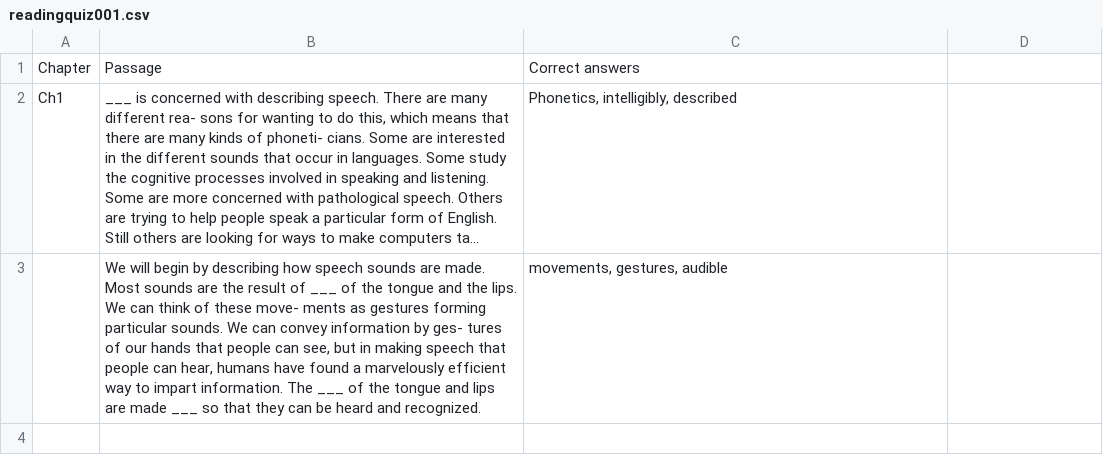
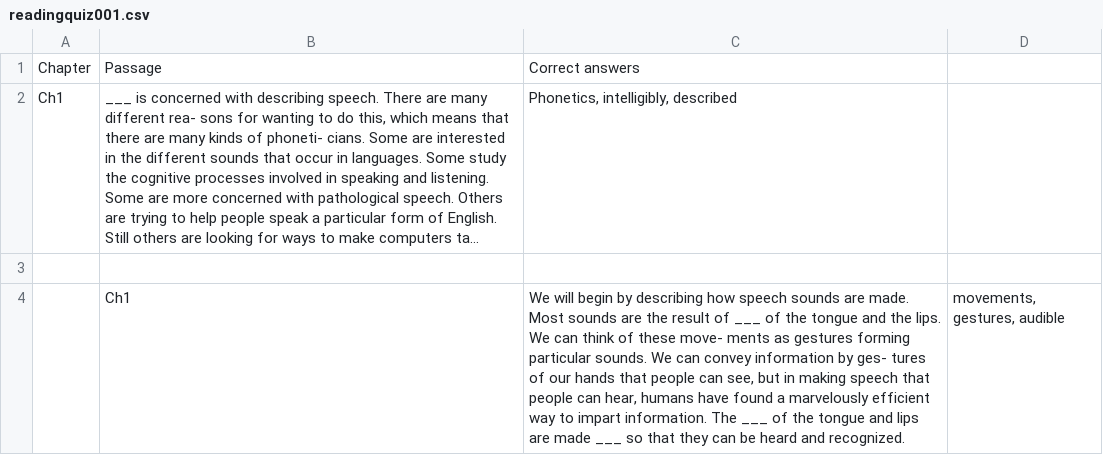
Before and after one commit to MK316/english-phonetics, a CSV file: pages/readings/readingquiz001.csv, drawn as a sheet; long unchanged cells end in …; the diff names each change by its address in the sheet, - before the commit and + after, or states it on an @@ line.

Commit message:
Update readingquiz001.csv

```diff
--- a/pages/readings/readingquiz001.csv
+++ b/pages/readings/readingquiz001.csv
-row 3:  | We will begin by describing how speech sounds are made. Most sounds are the result of ___ of the tongue and the lips. We can think of these move- ments as gestures forming particular sounds. We can convey information by ges- tures of our hands that people can see, but in making speech that people can hear, humans have found a marvelously efficient way to impart information. The ___ of the tongue and lips are made ___ so that they can be heard and recognized. | movements, gestures, audible
+row 3: (empty)
+row 4:  | Ch1 | We will begin by describing how speech sounds are made. Most sounds are the result of ___ of the tongue and the lips. We can think of these move- ments as gestures forming particular sounds. We can convey information by ges- tures of our hands that people can see, but in making speech that people can hear, humans have found a marvelously efficient way to impart information. The ___ of the tongue and lips are made ___ so that they can be heard and recognized. | movements, gestures, audible
```
